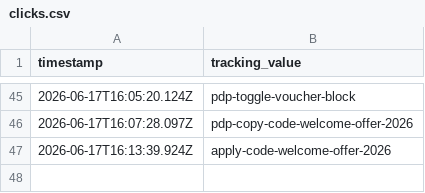
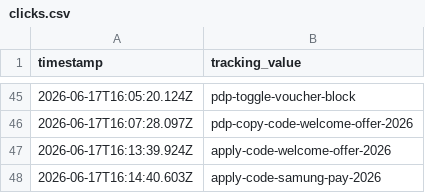
Before and after one commit to raymondwoocheil/sehk-ins-promo-track, a CSV file: data/clicks.csv, drawn as a sheet; only a part is shown, gaps mark what is left out.

```diff
--- a/data/clicks.csv
+++ b/data/clicks.csv
@@ -47 +47,2 @@ timestamp,tracking_value
 2026-06-17T16:13:39.924Z,apply-code-welcome-offer-2026
+2026-06-17T16:14:40.603Z,apply-code-samung-pay-2026
```
